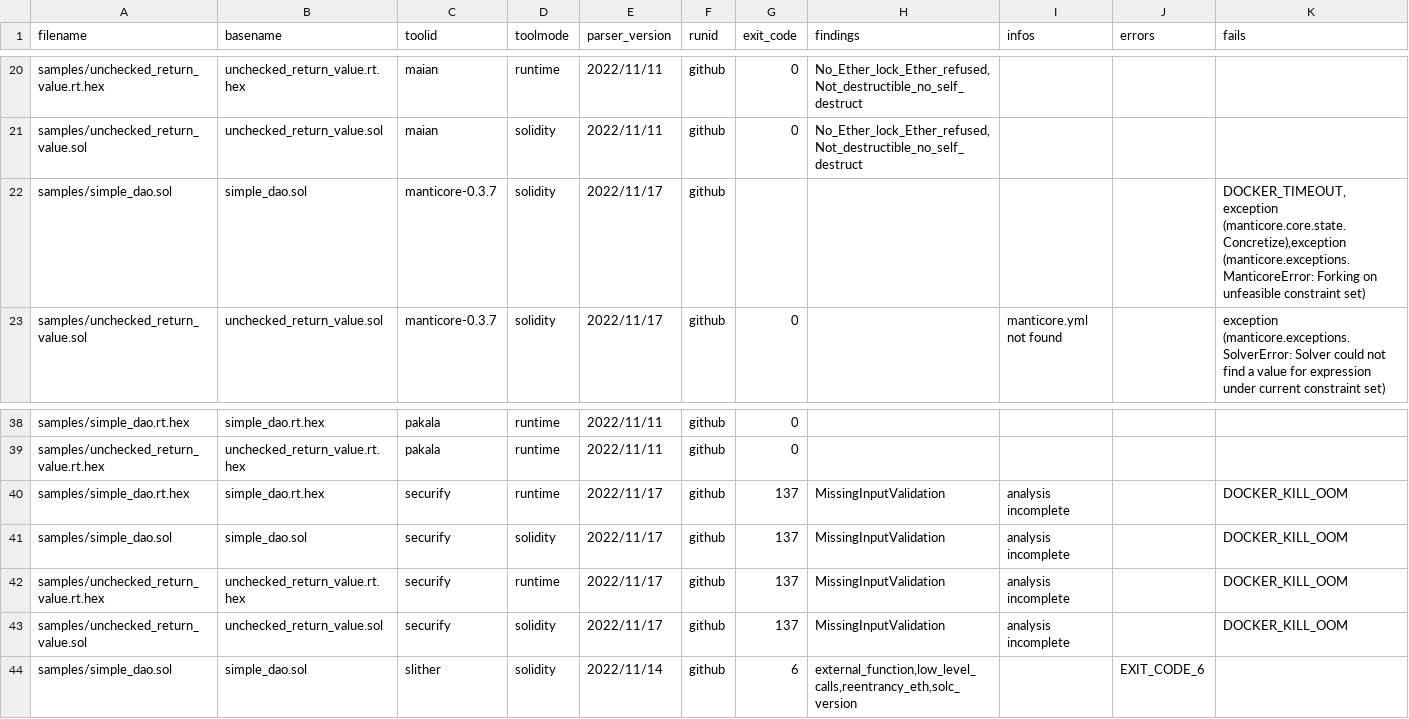
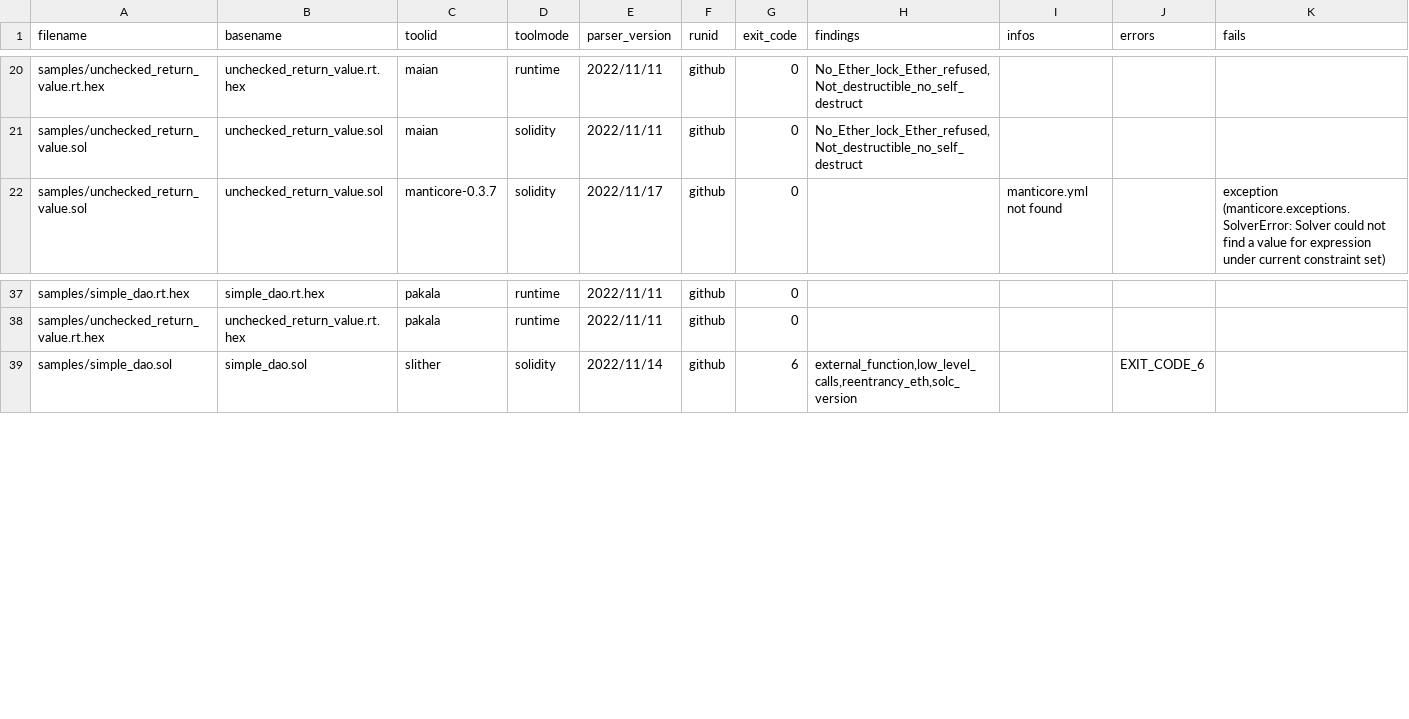
Before and after one commit to smartbugs/smartbugs, a CSV file: .github/samples.csv, drawn as a sheet; only a part is shown, gaps mark what is left out; the diff names each change by its address in the sheet, - before the commit and + after, or states it on an @@ line.

Commit message:
more restrictions on smartbugs run in github workflow

```diff
--- a/.github/samples.csv
+++ b/.github/samples.csv
-row 22: samples/simple_dao.sol | simple_dao.sol | manticore-0.3.7 | solidity | 2022/11/17 | github |  |  |  |  | DOCKER_TIMEOUT,exception (manticore.core.state.Concretize),exception (manticore.exceptions.ManticoreError: Forking on unfeasible constraint set)
-row 40: samples/simple_dao.rt.hex | simple_dao.rt.hex | securify | runtime | 2022/11/17 | github | 137 | MissingInputValidation | analysis incomplete |  | DOCKER_KILL_OOM
-row 41: samples/simple_dao.sol | simple_dao.sol | securify | solidity | 2022/11/17 | github | 137 | MissingInputValidation | analysis incomplete |  | DOCKER_KILL_OOM
-row 42: samples/unchecked_return_value.rt.hex | unchecked_return_value.rt.hex | securify | runtime | 2022/11/17 | github | 137 | MissingInputValidation | analysis incomplete |  | DOCKER_KILL_OOM
-row 43: samples/unchecked_return_value.sol | unchecked_return_value.sol | securify | solidity | 2022/11/17 | github | 137 | MissingInputValidation | analysis incomplete |  | DOCKER_KILL_OOM
```
Also changed, not shown: 1 other file.
